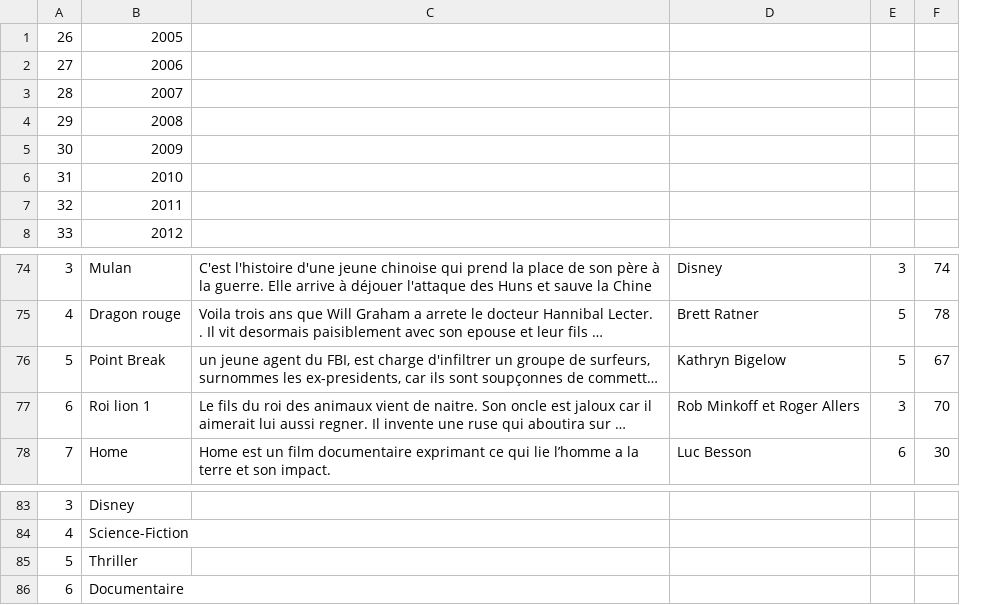
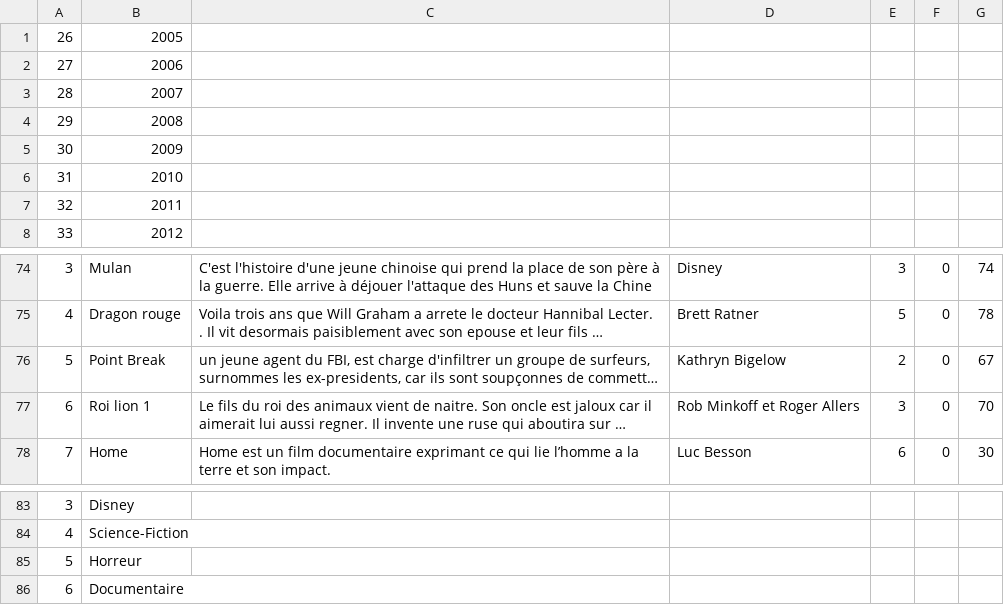
Before and after one commit to rainbow59/Cinematheque, a CSV file: cinemaTABLE.csv, drawn as a sheet; only a part is shown, gaps mark what is left out; long unchanged cells end in …; the diff names each change by its address in the sheet, - before the commit and + after, or states it on an @@ line.

Commit message:
maj

```diff
--- a/cinemaTABLE.csv
+++ b/cinemaTABLE.csv
+column F, rows 74-78: all 0
-E76: 5
+E76: 2
-B85: Thriller
+B85: Horreur
```
